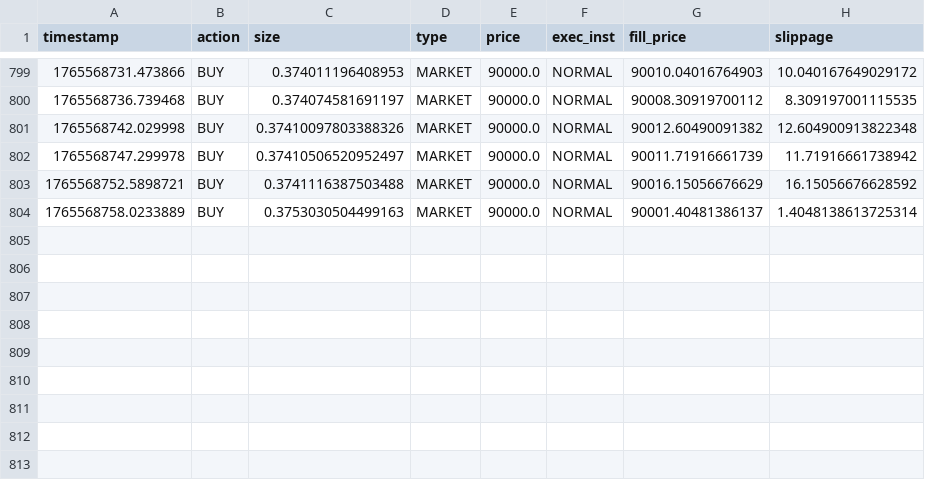
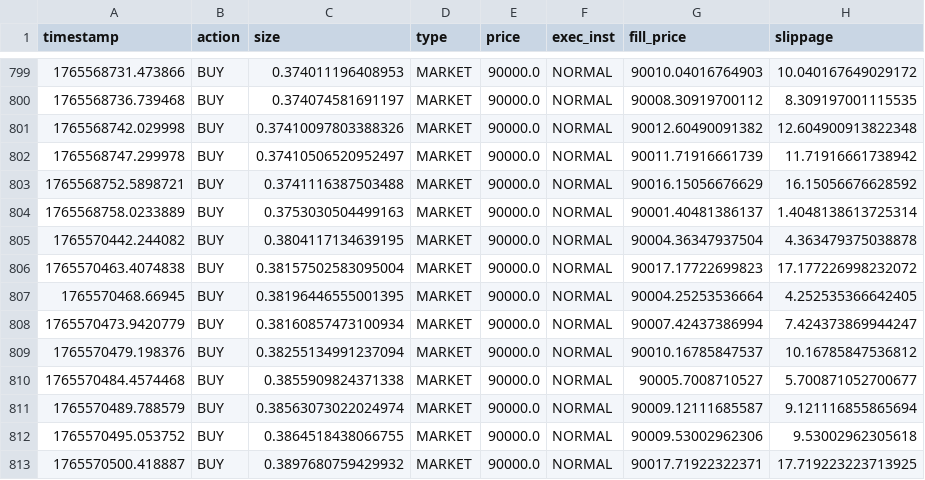
Before and after one commit to Himanish-18/crypto-ai-decision-system, a CSV file: data/fills.csv, drawn as a sheet; only a part is shown, gaps mark what is left out; the diff names each change by its address in the sheet, - before the commit and + after, or states it on an @@ line.

Commit message:
V46

```diff
--- a/data/fills.csv
+++ b/data/fills.csv
+row 805: 1765570442.244082 | BUY | 0.3804117134639195 | MARKET | 90000.0 | NORMAL | 90004.36347937504 | 4.363479375038878
+row 806: 1765570463.4074838 | BUY | 0.38157502583095004 | MARKET | 90000.0 | NORMAL | 90017.17722699823 | 17.177226998232072
+row 807: 1765570468.66945 | BUY | 0.38196446555001395 | MARKET | 90000.0 | NORMAL | 90004.25253536664 | 4.252535366642405
+row 808: 1765570473.9420779 | BUY | 0.38160857473100934 | MARKET | 90000.0 | NORMAL | 90007.42437386994 | 7.424373869944247
+row 809: 1765570479.198376 | BUY | 0.38255134991237094 | MARKET | 90000.0 | NORMAL | 90010.16785847537 | 10.16785847536812
+row 810: 1765570484.4574468 | BUY | 0.3855909824371338 | MARKET | 90000.0 | NORMAL | 90005.7008710527 | 5.700871052700677
+row 811: 1765570489.788579 | BUY | 0.38563073022024974 | MARKET | 90000.0 | NORMAL | 90009.12111685587 | 9.121116855865694
+row 812: 1765570495.053752 | BUY | 0.3864518438066755 | MARKET | 90000.0 | NORMAL | 90009.53002962306 | 9.53002962305618
+row 813: 1765570500.418887 | BUY | 0.3897680759429932 | MARKET | 90000.0 | NORMAL | 90017.71922322371 | 17.719223223713925
```
